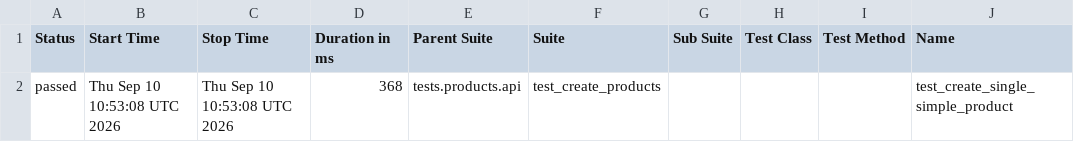
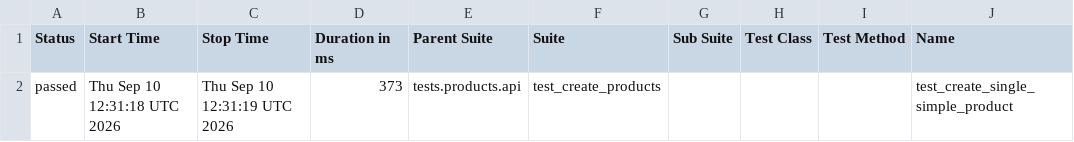
Before and after one commit to Kwakic/TestingWoocommerceAPI, a CSV file: products/smoke/data/suites.csv, drawn as a sheet; only a part is shown; the diff names each change by its address in the sheet, - before the commit and + after, or states it on an @@ line.

```diff
--- a/products/smoke/data/suites.csv
+++ b/products/smoke/data/suites.csv
-B2 (Start Time): Thu Sep 10 10:53:08 UTC 2026
+B2 (Start Time): Thu Sep 10 12:31:18 UTC 2026
-C2 (Stop Time): Thu Sep 10 10:53:08 UTC 2026
+C2 (Stop Time): Thu Sep 10 12:31:19 UTC 2026
-D2 (Duration in ms): 368
+D2 (Duration in ms): 373
```
Also changed, not shown: customers/smoke/data/suites.csv, 46 other files.
